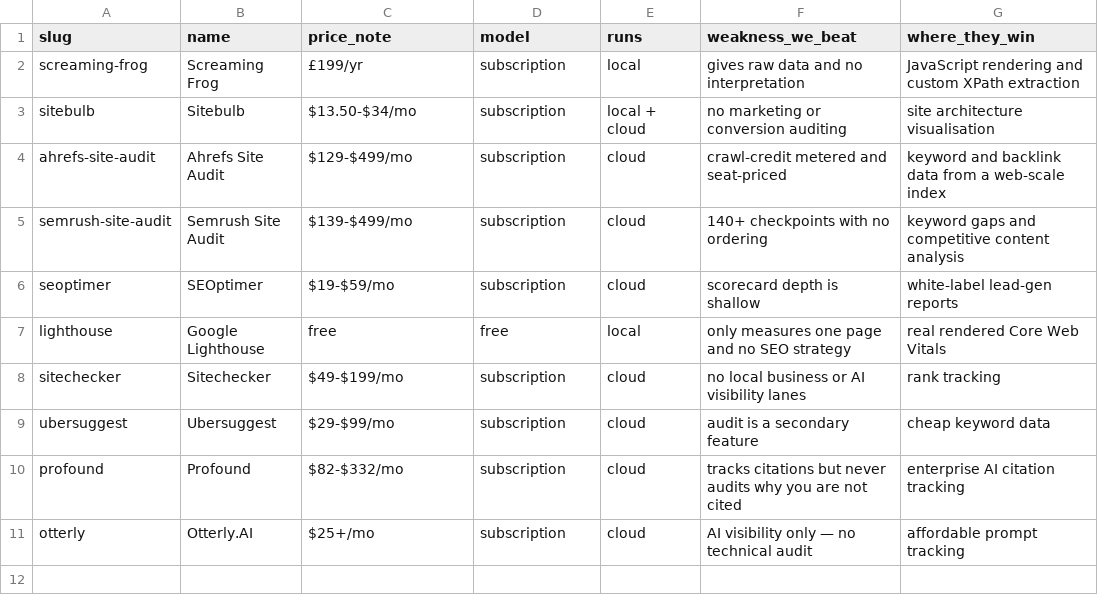
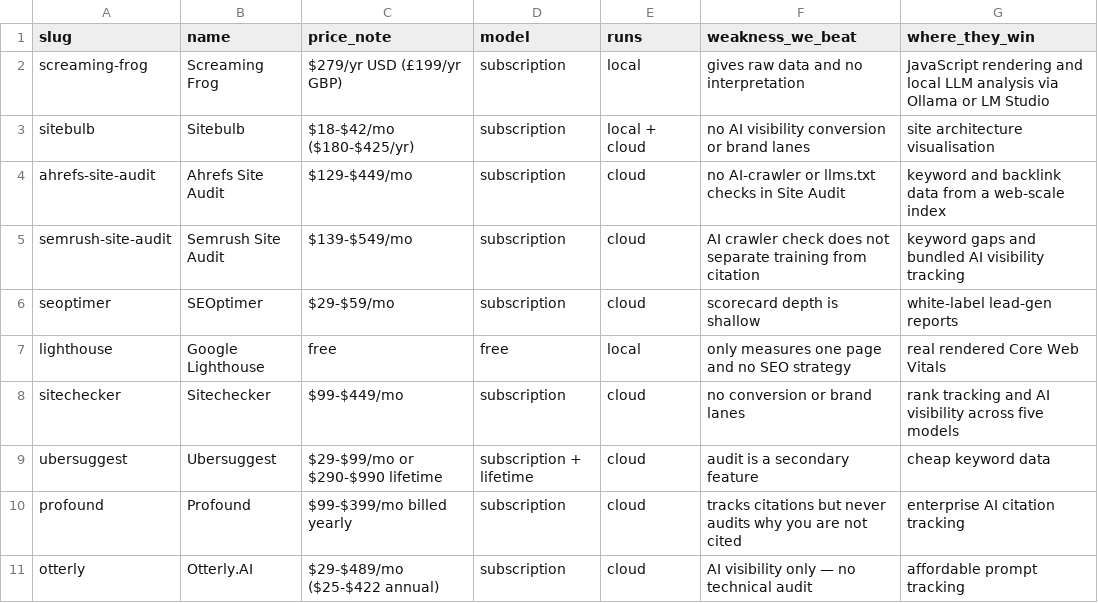
Before and after one commit to mattkerr09/docket-site, a CSV file: site/_data/competitors.csv, drawn as a sheet.

```diff
--- a/site/_data/competitors.csv
+++ b/site/_data/competitors.csv
@@ -1,11 +1,11 @@
 slug,name,price_note,model,runs,weakness_we_beat,where_they_win
-screaming-frog,Screaming Frog,£199/yr,subscription,local,gives raw data and no interpretation,JavaScript rendering and custom XPath extraction
-sitebulb,Sitebulb,$13.50-$34/mo,subscription,local + cloud,no marketing or conversion auditing,site architecture visualisation
-ahrefs-site-audit,Ahrefs Site Audit,$129-$499/mo,subscription,cloud,crawl-credit metered and seat-priced,keyword and backlink data from a web-scale index
-semrush-site-audit,Semrush Site Audit,$139-$499/mo,subscription,cloud,140+ checkpoints with no ordering,keyword gaps and competitive content analysis
-seoptimer,SEOptimer,$19-$59/mo,subscription,cloud,scorecard depth is shallow,white-label lead-gen reports
+screaming-frog,Screaming Frog,$279/yr USD (£199/yr GBP),subscription,local,gives raw data and no interpretation,JavaScript rendering and local LLM analysis via Ollama or LM Studio
+sitebulb,Sitebulb,$18-$42/mo ($180-$425/yr),subscription,local + cloud,no AI visibility conversion or brand lanes,site architecture visualisation
+ahrefs-site-audit,Ahrefs Site Audit,$129-$449/mo,subscription,cloud,no AI-crawler or llms.txt checks in Site Audit,keyword and backlink data from a web-scale index
+semrush-site-audit,Semrush Site Audit,$139-$549/mo,subscription,cloud,AI crawler check does not separate training from citation,keyword gaps and bundled AI visibility tracking
+seoptimer,SEOptimer,$29-$59/mo,subscription,cloud,scorecard depth is shallow,white-label lead-gen reports
 lighthouse,Google Lighthouse,free,free,local,only measures one page and no SEO strategy,real rendered Core Web Vitals
-sitechecker,Sitechecker,$49-$199/mo,subscription,cloud,no local business or AI visibility lanes,rank tracking
-ubersuggest,Ubersuggest,$29-$99/mo,subscription,cloud,audit is a secondary feature,cheap keyword data
-profound,Profound,$82-$332/mo,subscription,cloud,tracks citations but never audits why you are not cited,enterprise AI citation tracking
-otterly,Otterly.AI,$25+/mo,subscription,cloud,AI visibility only — no technical audit,affordable prompt tracking
+sitechecker,Sitechecker,$99-$449/mo,subscription,cloud,no conversion or brand lanes,rank tracking and AI visibility across five models
+ubersuggest,Ubersuggest,$29-$99/mo or $290-$990 lifetime,subscription + lifetime,cloud,audit is a secondary feature,cheap keyword data
+profound,Profound,$99-$399/mo billed yearly,subscription,cloud,tracks citations but never audits why you are not cited,enterprise AI citation tracking
+otterly,Otterly.AI,$29-$489/mo ($25-$422 annual),subscription,cloud,AI visibility only — no technical audit,affordable prompt tracking
```
Also changed, not shown: 40 other files.
